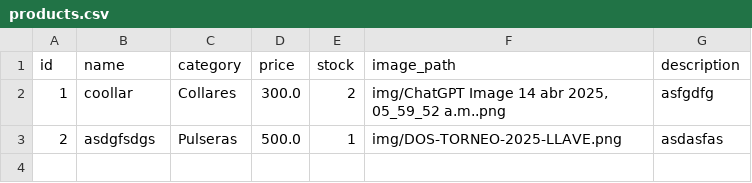
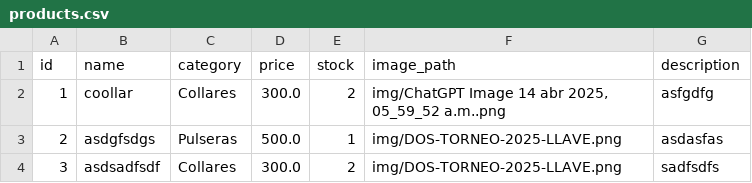
Before and after one commit to PierottiBR/glint_tienda_online, a CSV file: files_csv/products.csv, drawn as a sheet.

Commit message:
Añadido producto: asdsadfsdf

```diff
--- a/files_csv/products.csv
+++ b/files_csv/products.csv
@@ -3 +3,2 @@ id,name,category,price,stock,image_path,description
 2,asdgfsdgs,Pulseras,500.0,1,img/DOS-TORNEO-2025-LLAVE.png,asdasfas
+3,asdsadfsdf,Collares,300.0,2,img/DOS-TORNEO-2025-LLAVE.png,sadfsdfs
```
